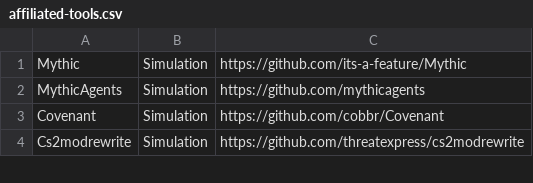
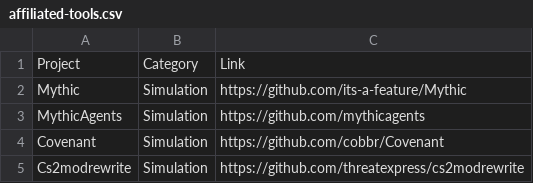
Before and after one commit to SpecterOps/chronology, a CSV file: affiliated-tools.csv, drawn as a sheet; only a part is shown.

Commit message:
Updated Header

```diff
--- a/affiliated-tools.csv
+++ b/affiliated-tools.csv
@@ -1 +1,2 @@
+Project,Category,Link
 Mythic,Simulation,https://github.com/its-a-feature/Mythic
```
